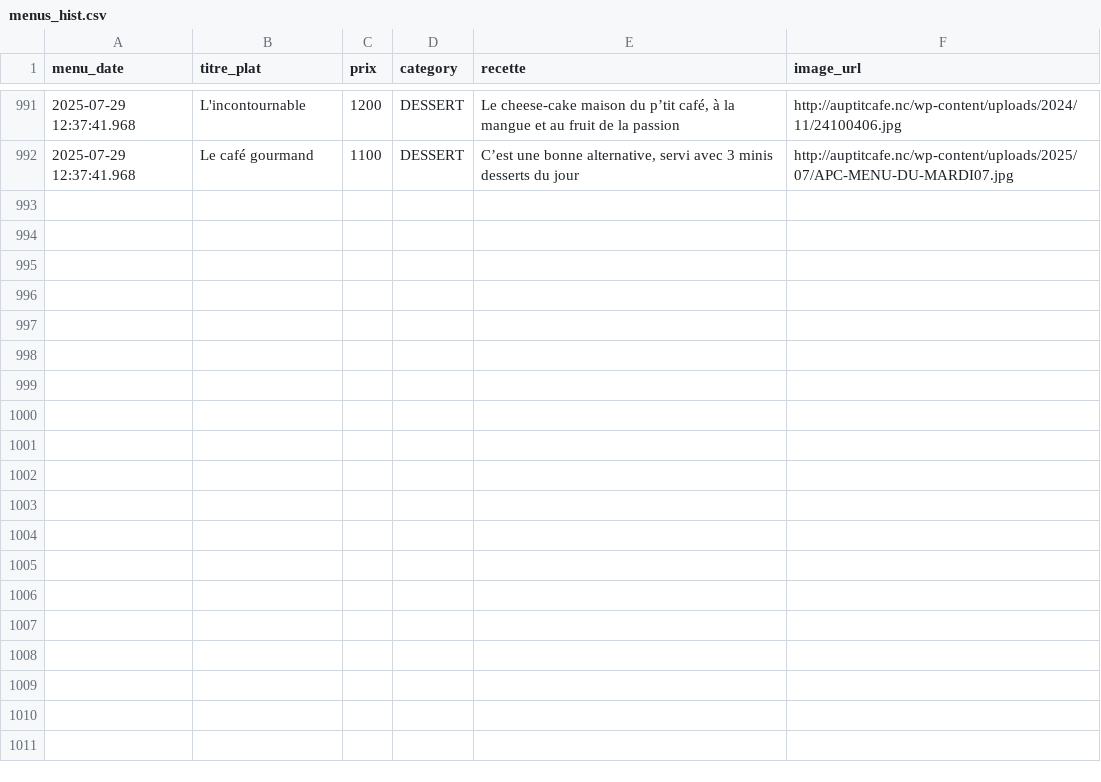
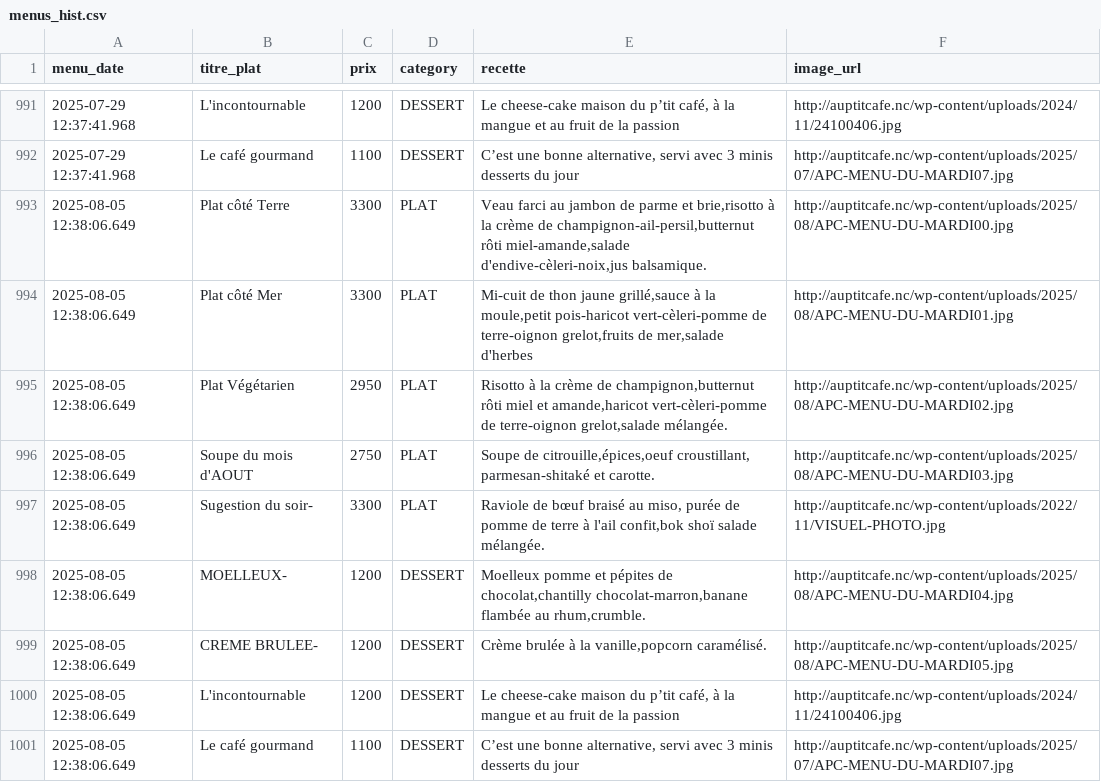
Before and after one commit to adriens/auptitcafe-data, a CSV file: data/menus_hist.csv, drawn as a sheet; only a part is shown, gaps mark what is left out; the diff names each change by its address in the sheet, - before the commit and + after, or states it on an @@ line.

Commit message:
🔁 Daily snapshot des menus 📜, cf #1

```diff
--- a/data/menus_hist.csv
+++ b/data/menus_hist.csv
+row 993: 2025-08-05 12:38:06.649 | Plat côté Terre | 3300 | PLAT | Veau farci au jambon de parme et brie,risotto à la crème de champignon-ail-persil,butternut rôti miel-amande,salade d'endive-cèleri-noix,jus balsamique. | http://auptitcafe.nc/wp-content/uploads/2025/08/APC-MENU-DU-MARDI00.jpg
+row 994: 2025-08-05 12:38:06.649 | Plat côté Mer | 3300 | PLAT | Mi-cuit de thon jaune grillé,sauce à la moule,petit pois-haricot vert-cèleri-pomme de terre-oignon grelot,fruits de mer,salade d'herbes | http://auptitcafe.nc/wp-content/uploads/2025/08/APC-MENU-DU-MARDI01.jpg
+row 995: 2025-08-05 12:38:06.649 | Plat Végétarien | 2950 | PLAT | Risotto à la crème de champignon,butternut rôti miel et amande,haricot vert-cèleri-pomme de terre-oignon grelot,salade mélangée. | http://auptitcafe.nc/wp-content/uploads/2025/08/APC-MENU-DU-MARDI02.jpg
+row 996: 2025-08-05 12:38:06.649 | Soupe du mois d'AOUT | 2750 | PLAT | Soupe de citrouille,épices,oeuf croustillant, parmesan-shitaké et carotte. | http://auptitcafe.nc/wp-content/uploads/2025/08/APC-MENU-DU-MARDI03.jpg
+row 997: 2025-08-05 12:38:06.649 | Sugestion du soir- | 3300 | PLAT | Raviole de bœuf braisé au miso, purée de pomme de terre à l'ail confit,bok shoï salade mélangée. | http://auptitcafe.nc/wp-content/uploads/2022/11/VISUEL-PHOTO.jpg
+row 998: 2025-08-05 12:38:06.649 | MOELLEUX- | 1200 | DESSERT | Moelleux pomme et pépites de chocolat,chantilly chocolat-marron,banane flambée au rhum,crumble. | http://auptitcafe.nc/wp-content/uploads/2025/08/APC-MENU-DU-MARDI04.jpg
+row 999: 2025-08-05 12:38:06.649 | CREME BRULEE- | 1200 | DESSERT | Crème brulée à la vanille,popcorn caramélisé. | http://auptitcafe.nc/wp-content/uploads/2025/08/APC-MENU-DU-MARDI05.jpg
+row 1000: 2025-08-05 12:38:06.649 | L'incontournable | 1200 | DESSERT | Le cheese-cake maison du p’tit café, à la mangue et au fruit de la passion | http://auptitcafe.nc/wp-content/uploads/2024/11/24100406.jpg
+row 1001: 2025-08-05 12:38:06.649 | Le café gourmand | 1100 | DESSERT | C’est une bonne alternative, servi avec 3 minis desserts du jour | http://auptitcafe.nc/wp-content/uploads/2025/07/APC-MENU-DU-MARDI07.jpg
```
Also changed, not shown: data/current_menus.csv, data/current_menus_headers.csv.
